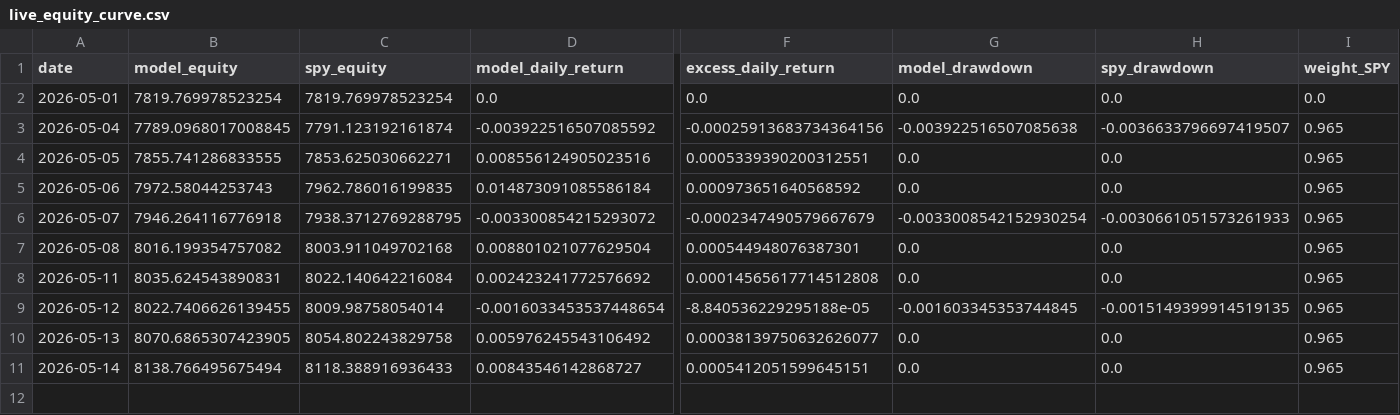
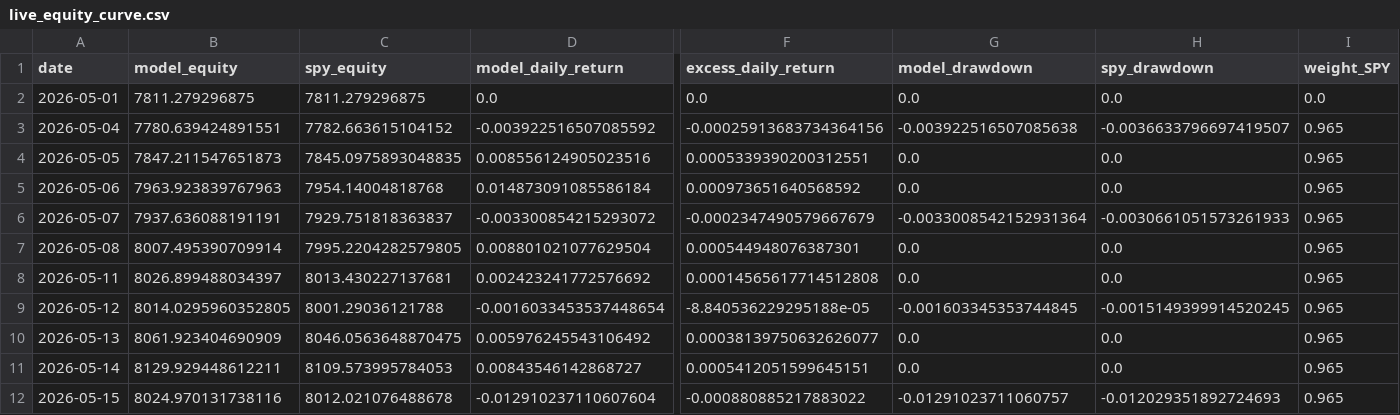
Before and after one commit to evantykwork02/spy-v17-production, a CSV file: live_tracker/live_equity_curve.csv, drawn as a sheet; only a part is shown, gaps mark what is left out; rows hold the shown columns only; the diff names each change by its address in the sheet, - before the commit and + after, or states it on an @@ line.

```diff
--- a/live_tracker/live_equity_curve.csv
+++ b/live_tracker/live_equity_curve.csv
-B2 (model_equity): 7819.769978523254
+B2 (model_equity): 7811.279296875
-C2 (spy_equity): 7819.769978523254
+C2 (spy_equity): 7811.279296875
-B3 (model_equity): 7789.0968017008845
+B3 (model_equity): 7780.639424891551
-C3 (spy_equity): 7791.123192161874
+C3 (spy_equity): 7782.663615104152
-B4 (model_equity): 7855.741286833555
+B4 (model_equity): 7847.211547651873
-C4 (spy_equity): 7853.625030662271
+C4 (spy_equity): 7845.0975893048835
-B5 (model_equity): 7972.58044253743
+B5 (model_equity): 7963.923839767963
-C5 (spy_equity): 7962.786016199835
+C5 (spy_equity): 7954.14004818768
-B6 (model_equity): 7946.264116776918
+B6 (model_equity): 7937.636088191191
-C6 (spy_equity): 7938.3712769288795
+C6 (spy_equity): 7929.751818363837
-G6 (model_drawdown): -0.0033008542152930254
+G6 (model_drawdown): -0.0033008542152931364
-B7 (model_equity): 8016.199354757082
+B7 (model_equity): 8007.495390709914
-C7 (spy_equity): 8003.911049702168
+C7 (spy_equity): 7995.2204282579805
-B8 (model_equity): 8035.624543890831
+B8 (model_equity): 8026.899488034397
-C8 (spy_equity): 8022.140642216084
+C8 (spy_equity): 8013.430227137681
-B9 (model_equity): 8022.7406626139455
+B9 (model_equity): 8014.0295960352805
-C9 (spy_equity): 8009.98758054014
+C9 (spy_equity): 8001.29036121788
-H9 (spy_drawdown): -0.0015149399914519135
+H9 (spy_drawdown): -0.0015149399914520245
-B10 (model_equity): 8070.6865307423905
+B10 (model_equity): 8061.923404690909
-C10 (spy_equity): 8054.802243829758
+C10 (spy_equity): 8046.0563648870475
-B11 (model_equity): 8138.766495675494
+B11 (model_equity): 8129.929448612211
-C11 (spy_equity): 8118.388916936433
+C11 (spy_equity): 8109.573995784053
+row 12: 2026-05-15 | 8024.970131738116 | 8012.021076488678 | -0.012910237110607604 | -0.000880885217883022 | -0.01291023711060757 | -0.012029351892724693 | 0.965
```
Also changed, not shown: live_tracker/live_signal_ledger.csv, outputs_v17_conservative/diagnostics.csv, 14 other files.
